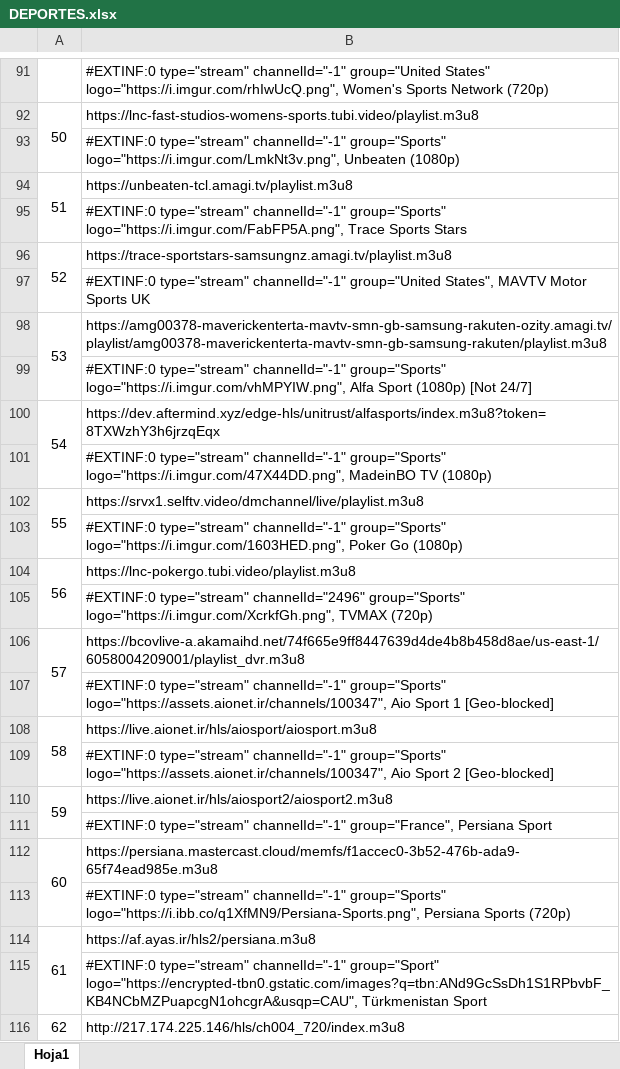
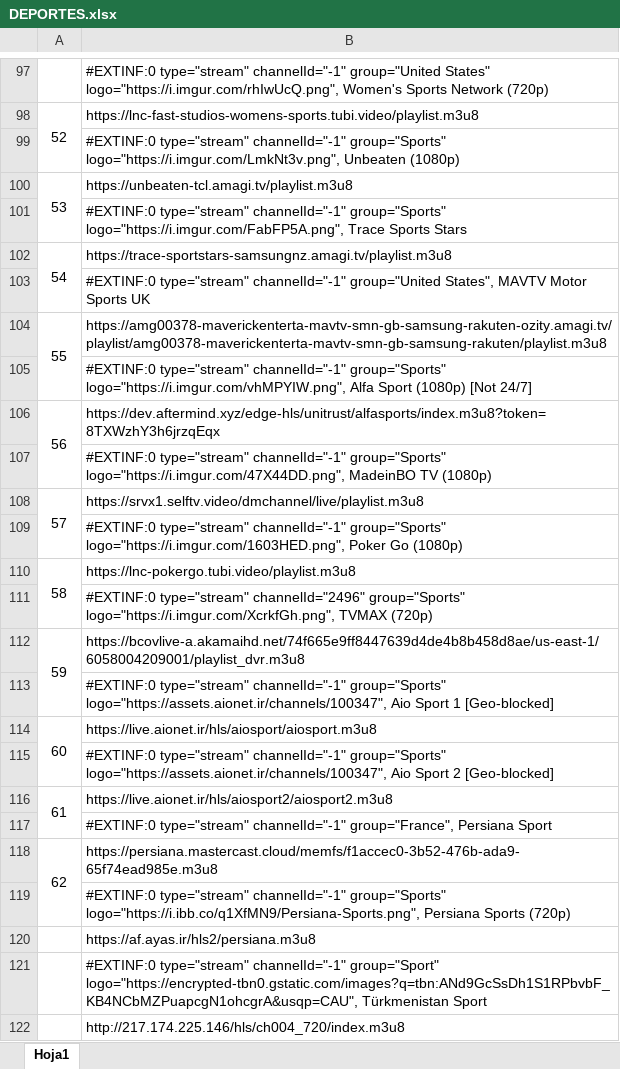
Before and after one commit to IMAGIF/PAPAPUMUKY1, an Excel workbook: DEPORTES.xlsx, sheet Hoja1, drawn as a sheet; only a part is shown, gaps mark what is left out; values as stored, in another font and other column widths than the file's, no borders; removed rows and columns are numbered as before the commit, all else as after; the diff covers the shown part only; the diff names each change by its address in the sheet, - before the commit and + after, or states it on an @@ line.

```diff
--- a/DEPORTES.xlsx (sheet Hoja1)
+++ b/DEPORTES.xlsx (sheet Hoja1)
-A98: 50
+A98: 52
-A100: 51
+A100: 53
-A102: 52
+A102: 54
-A104: 53
+A104: 55
-A106: 54
+A106: 56
-A108: 55
+A108: 57
-A110: 56
+A110: 58
-A112: 57
+A112: 59
-A114: 58
+A114: 60
-A116: 59
+A116: 61
-A118: 60
+A118: 62
-A120: 61
+A120: (empty)
-A114:A115 merged
-A122: 62
+A122: (empty)
```
Also changed, not shown: 6 added rows, 16 edited cells and merged cells elsewhere in this sheet, 2 other files.
